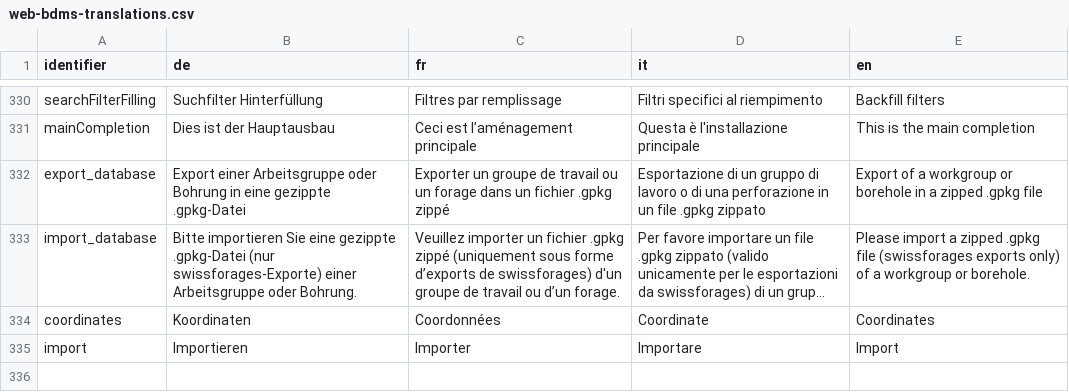
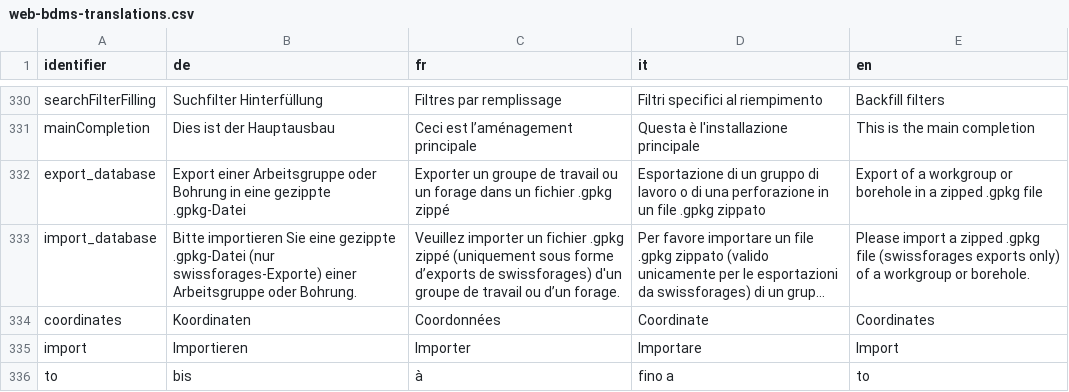
Before and after one commit to ist-supsi/doc-bdms, a CSV file: i18n/web-bdms-translations.csv, drawn as a sheet; only a part is shown, gaps mark what is left out; long unchanged cells end in ….

Commit message:
feat : Add to translation.

```diff
--- a/i18n/web-bdms-translations.csv
+++ b/i18n/web-bdms-translations.csv
@@ -335 +335,2 @@
 "import","Importieren","Importer","Importare","Import"
+"to","bis","à","fino a","to"
```
